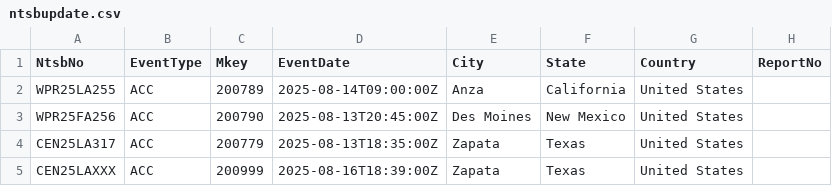
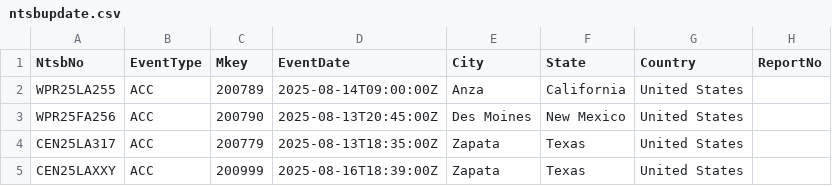
Before and after one commit to tomrice1988/public_csv, a CSV file: ntsbupdate.csv, drawn as a sheet; only a part is shown; the diff names each change by its address in the sheet, - before the commit and + after, or states it on an @@ line.

Commit message:
Update ntsbupdate.csv

```diff
--- a/ntsbupdate.csv
+++ b/ntsbupdate.csv
-A5 (NtsbNo): CEN25LAXXX
+A5 (NtsbNo): CEN25LAXXY
```
